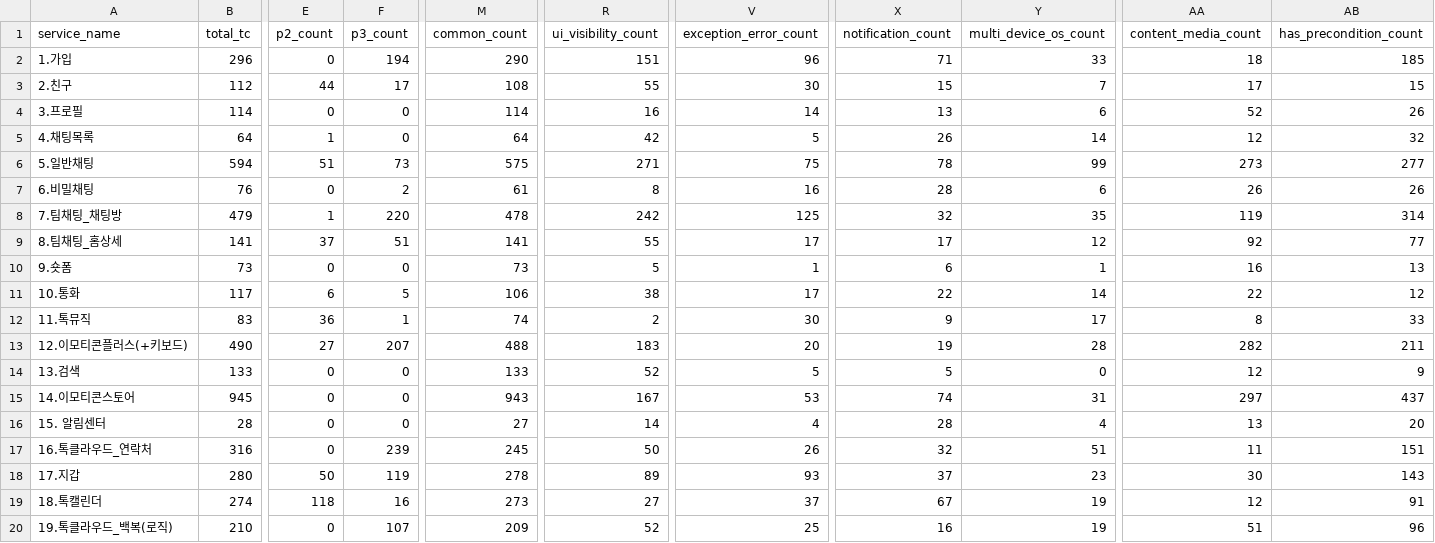
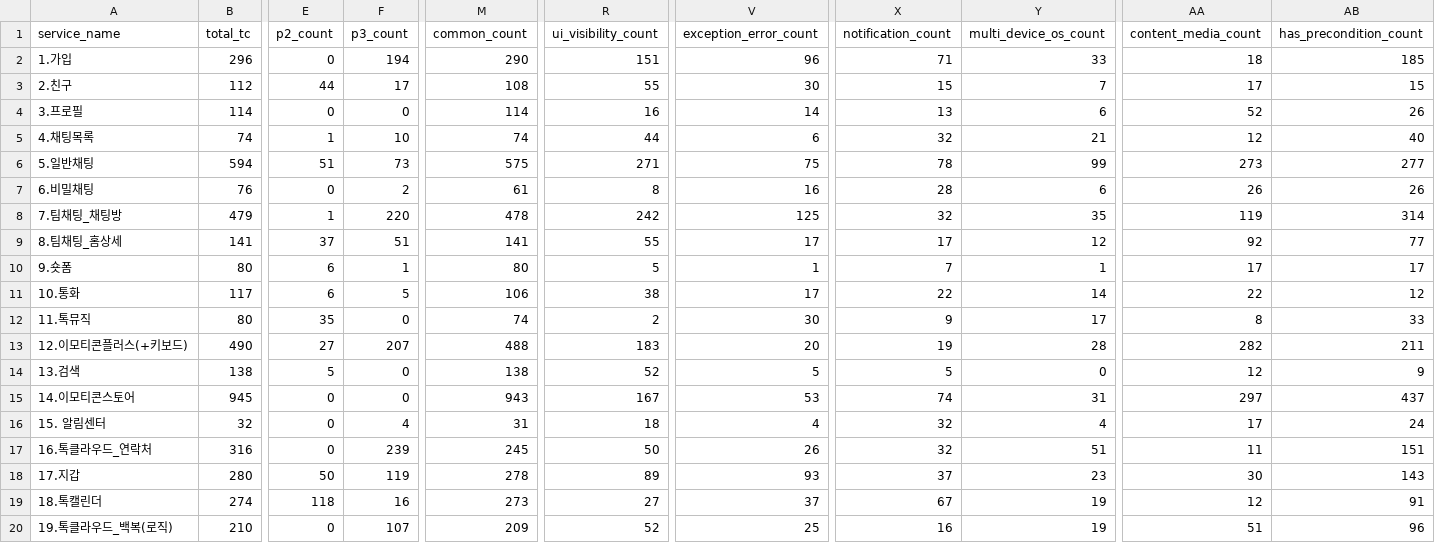
Before and after one commit to kinosms/QA-Integrity, a CSV file: output/service_summary.csv, drawn as a sheet; only a part is shown, gaps mark what is left out; the diff covers the shown part only; the diff names each change by its address in the sheet, - before the commit and + after, or states it on an @@ line.

```diff
--- a/output/service_summary.csv
+++ b/output/service_summary.csv
-B5 (total_tc): 64
+B5 (total_tc): 74
-F5 (p3_count): 0
+F5 (p3_count): 10
-M5 (common_count): 64
+M5 (common_count): 74
-R5 (ui_visibility_count): 42
+R5 (ui_visibility_count): 44
-V5 (exception_error_count): 5
+V5 (exception_error_count): 6
-X5 (notification_count): 26
+X5 (notification_count): 32
-Y5 (multi_device_os_count): 14
+Y5 (multi_device_os_count): 21
-AB5 (has_precondition_count): 32
+AB5 (has_precondition_count): 40
-B10 (total_tc): 73
+B10 (total_tc): 80
-E10 (p2_count): 0
+E10 (p2_count): 6
-F10 (p3_count): 0
+F10 (p3_count): 1
-M10 (common_count): 73
+M10 (common_count): 80
-X10 (notification_count): 6
+X10 (notification_count): 7
-AA10 (content_media_count): 16
+AA10 (content_media_count): 17
-AB10 (has_precondition_count): 13
+AB10 (has_precondition_count): 17
-B12 (total_tc): 83
+B12 (total_tc): 80
-E12 (p2_count): 36
+E12 (p2_count): 35
-F12 (p3_count): 1
+F12 (p3_count): 0
-B14 (total_tc): 133
+B14 (total_tc): 138
-E14 (p2_count): 0
+E14 (p2_count): 5
-M14 (common_count): 133
+M14 (common_count): 138
-B16 (total_tc): 28
+B16 (total_tc): 32
-F16 (p3_count): 0
+F16 (p3_count): 4
-M16 (common_count): 27
+M16 (common_count): 31
-R16 (ui_visibility_count): 14
+R16 (ui_visibility_count): 18
-X16 (notification_count): 28
+X16 (notification_count): 32
-AA16 (content_media_count): 13
+AA16 (content_media_count): 17
-AB16 (has_precondition_count): 20
+AB16 (has_precondition_count): 24
```
Also changed, not shown: 18 edited cells elsewhere in this file, output/attribute_summary.csv, output/precondition_summary.csv, 12 other files.
